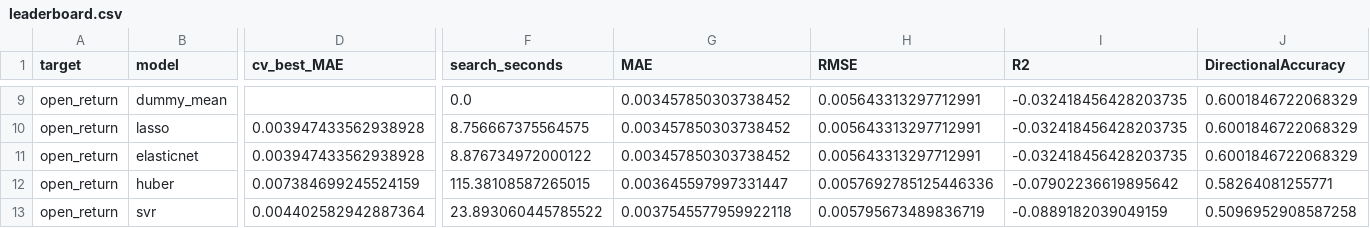
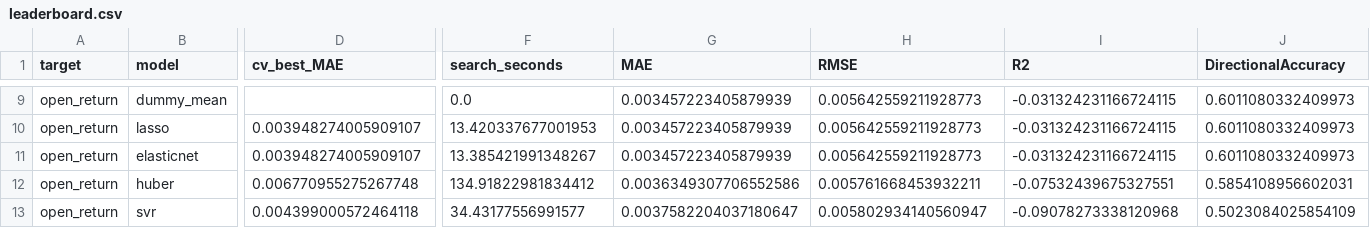
Before and after one commit to Harshithpatali/Sensex_Quant_Lab, a CSV file: artifacts/reports/leaderboard.csv, drawn as a sheet; only a part is shown, gaps mark what is left out; the diff covers the shown part only; the diff names each change by its address in the sheet, - before the commit and + after, or states it on an @@ line.

```diff
--- a/artifacts/reports/leaderboard.csv
+++ b/artifacts/reports/leaderboard.csv
-G9:G11 (MAE): 0.003457850303738452
+G9:G11 (MAE): 0.003457223405879939
-H9:H11 (RMSE): 0.005643313297712991
+H9:H11 (RMSE): 0.005642559211928773
-I9:I11 (R2): -0.032418456428203735
+I9:I11 (R2): -0.031324231166724115
-J9:J11 (DirectionalAccuracy): 0.6001846722068329
+J9:J11 (DirectionalAccuracy): 0.6011080332409973
-D10:D11 (cv_best_MAE): 0.003947433562938928
+D10:D11 (cv_best_MAE): 0.003948274005909107
-F10 (search_seconds): 8.756667375564575
+F10 (search_seconds): 13.420337677001953
-F11 (search_seconds): 8.876734972000122
+F11 (search_seconds): 13.385421991348267
-D12 (cv_best_MAE): 0.007384699245524159
+D12 (cv_best_MAE): 0.006770955275267748
-F12 (search_seconds): 115.38108587265015
+F12 (search_seconds): 134.91822981834412
-G12 (MAE): 0.003645597997331447
+G12 (MAE): 0.0036349307706552586
-H12 (RMSE): 0.0057692785125446336
+H12 (RMSE): 0.005761668453932211
-I12 (R2): -0.07902236619895642
+I12 (R2): -0.07532439675327551
-J12 (DirectionalAccuracy): 0.58264081255771
+J12 (DirectionalAccuracy): 0.5854108956602031
-D13 (cv_best_MAE): 0.004402582942887364
+D13 (cv_best_MAE): 0.004399000572464118
-F13 (search_seconds): 23.893060445785522
+F13 (search_seconds): 34.43177556991577
-G13 (MAE): 0.0037545577959922118
+G13 (MAE): 0.0037582204037180647
-H13 (RMSE): 0.005795673489836719
+H13 (RMSE): 0.005802934140560947
-I13 (R2): -0.0889182039049159
+I13 (R2): -0.09078273338120968
-J13 (DirectionalAccuracy): 0.5096952908587258
+J13 (DirectionalAccuracy): 0.5023084025854109
```
Also changed, not shown: 1 added row, 1 removed row and 33 edited cells elsewhere in this file, artifacts/reports/history.csv, data/raw/sensex_raw.csv, 3 other files.
